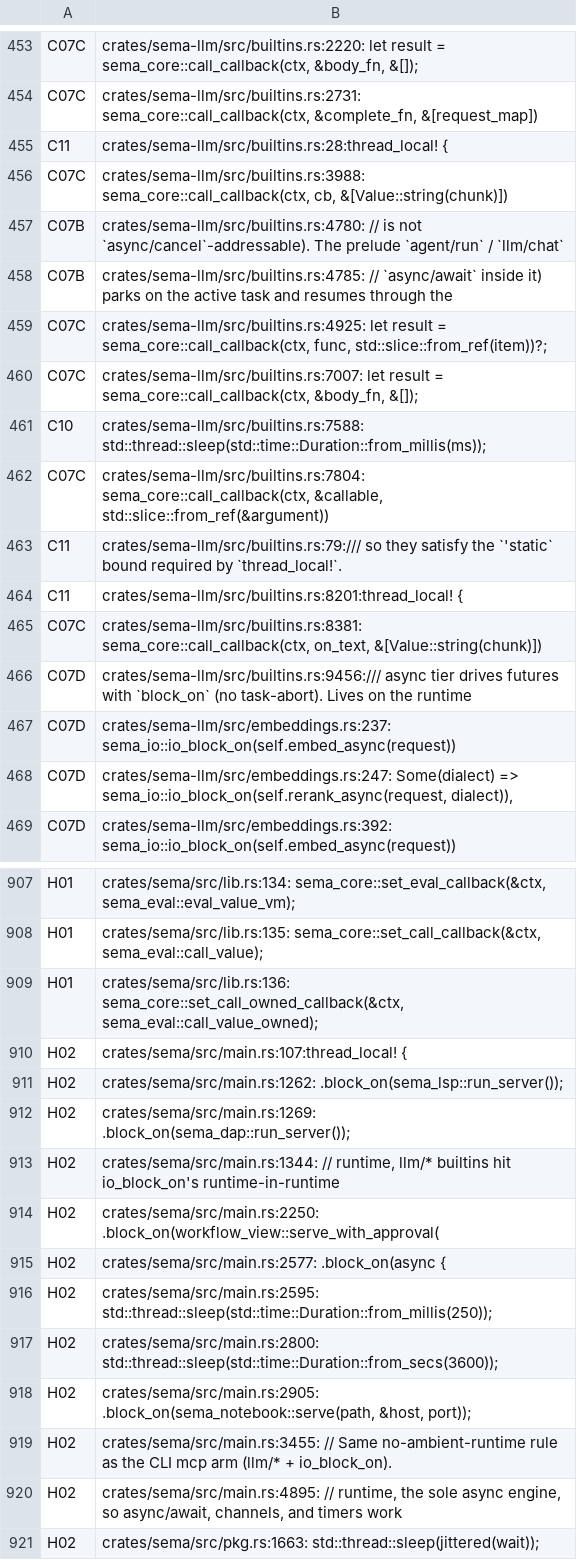
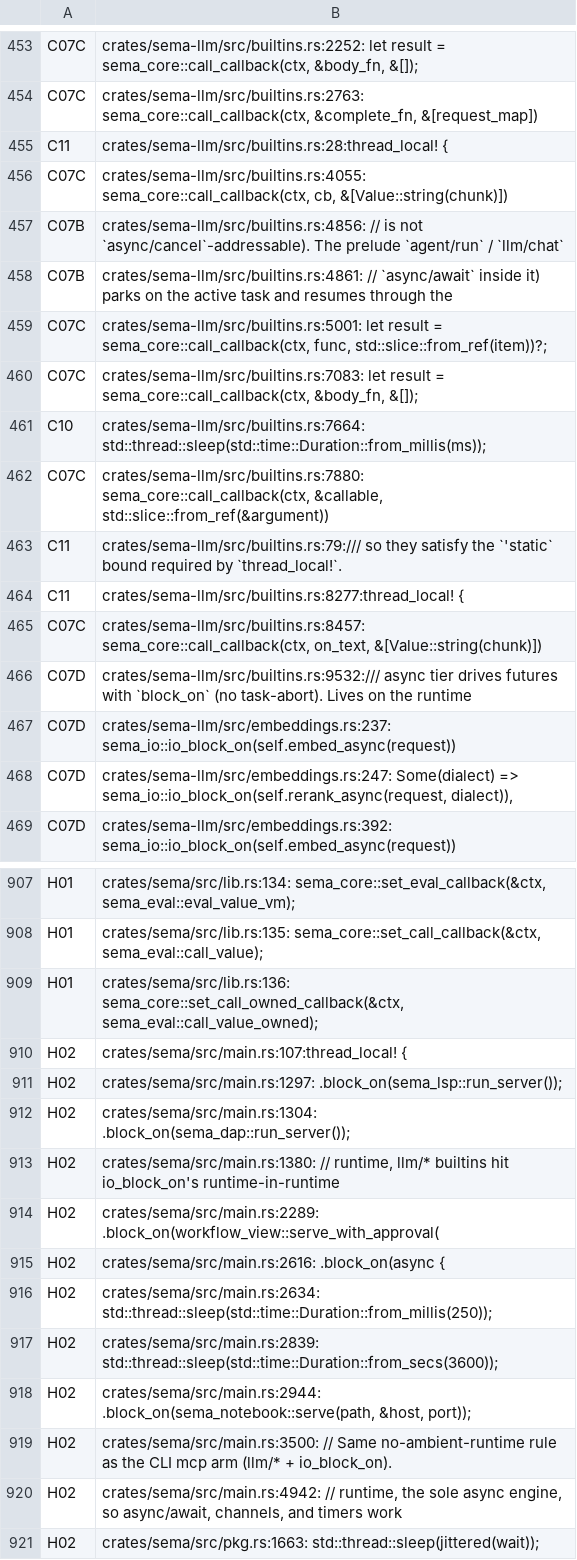
Before and after one commit to sema-lisp/sema, a TSV file: docs/plans/evidence/unified-cooperative-runtime/runtime-match-map.tsv, drawn as a sheet; only a part is shown, gaps mark what is left out; the diff covers the shown part only; the diff names each change by its address in the sheet, - before the commit and + after, or states it on an @@ line.

Commit message:
feat(agent): add :usage to agent/run's result map
agent/run's 3-arg (opts) form returned {:response :messages :session}
with no per-turn token usage. A multi-round tool loop makes N provider
calls, and the only cumulative accessor was the process-global
llm/session-usage, which mixes in every other call and needs
diffing/resetting to attribute a single turn.

Reuse the existing UsageScope/LeafUsage accumulator (previously only
used by workflow/step) on both the blocking and non-blocking agent/run
paths, and fold the tally into the result map as :usage. Fix
UsageScope::Drop to merge a nested scope's tally into its parent
before restoring it, so agent/run opening its own scope inside an
enclosing workflow/step no longer blinds the step's own usage
attribution.

Regenerate the runtime-inventory match map after the line-number shift
(docs/plans/evidence/unified-cooperative-runtime/runtime-match-map.tsv),
carrying forward each row's prior classification.

Closes #86

```diff
--- a/docs/plans/evidence/unified-cooperative-runtime/runtime-match-map.tsv
+++ b/docs/plans/evidence/unified-cooperative-runtime/runtime-match-map.tsv
-B453: crates/sema-llm/src/builtins.rs:2220: let result…
+B453: crates/sema-llm/src/builtins.rs:2252: let result…
-B454: crates/sema-llm/src/builtins.rs:2731: sema_core::call_callback(ctx, &complete_fn,…
+B454: crates/sema-llm/src/builtins.rs:2763: sema_core::call_callback(ctx, &complete_fn,…
-B456: crates/sema-llm/src/builtins.rs:3988: sema_core::call_callback(ctx, cb,…
+B456: crates/sema-llm/src/builtins.rs:4055: sema_core::call_callback(ctx, cb,…
-B457: crates/sema-llm/src/builtins.rs:4780: // is…
+B457: crates/sema-llm/src/builtins.rs:4856: // is…
-B458: crates/sema-llm/src/builtins.rs:4785: // `async/await`…
+B458: crates/sema-llm/src/builtins.rs:4861: // `async/await`…
-B459: crates/sema-llm/src/builtins.rs:4925: let result…
+B459: crates/sema-llm/src/builtins.rs:5001: let result…
-B460: crates/sema-llm/src/builtins.rs:7007: let result…
+B460: crates/sema-llm/src/builtins.rs:7083: let result…
-B461: crates/sema-llm/src/builtins.rs:7588: std::thread::sleep(std::time::Duration::from_millis(ms));
+B461: crates/sema-llm/src/builtins.rs:7664: std::thread::sleep(std::time::Duration::from_millis(ms));
-B462: crates/sema-llm/src/builtins.rs:7804: sema_core::call_callback(ctx, &callable,…
+B462: crates/sema-llm/src/builtins.rs:7880: sema_core::call_callback(ctx, &callable,…
-B464: crates/sema-llm/src/builtins.rs:8201:thread_local! {
+B464: crates/sema-llm/src/builtins.rs:8277:thread_local! {
-B465: crates/sema-llm/src/builtins.rs:8381: sema_core::call_callback(ctx, on_text,…
+B465: crates/sema-llm/src/builtins.rs:8457: sema_core::call_callback(ctx, on_text,…
-B466: crates/sema-llm/src/builtins.rs:9456:/// async tier…
+B466: crates/sema-llm/src/builtins.rs:9532:/// async tier…
-B911: crates/sema/src/main.rs:1262: .block_on(sema_lsp::run_server());
+B911: crates/sema/src/main.rs:1297: .block_on(sema_lsp::run_server());
-B912: crates/sema/src/main.rs:1269: .block_on(sema_dap::run_server());
+B912: crates/sema/src/main.rs:1304: .block_on(sema_dap::run_server());
-B913: crates/sema/src/main.rs:1344: // runtime,…
+B913: crates/sema/src/main.rs:1380: // runtime,…
-B914: crates/sema/src/main.rs:2250: .block_on(workflow_view::serve_with_approval(
+B914: crates/sema/src/main.rs:2289: .block_on(workflow_view::serve_with_approval(
-B915: crates/sema/src/main.rs:2577: .block_on(async {
+B915: crates/sema/src/main.rs:2616: .block_on(async {
-B916: crates/sema/src/main.rs:2595: std::thread::sleep(std::time::Duration::from_millis(250));
+B916: crates/sema/src/main.rs:2634: std::thread::sleep(std::time::Duration::from_millis(250));
-B917: crates/sema/src/main.rs:2800: std::thread::sleep(std::time::Duration::from_secs(3600));
+B917: crates/sema/src/main.rs:2839: std::thread::sleep(std::time::Duration::from_secs(3600));
-B918: crates/sema/src/main.rs:2905: .block_on(sema_notebook::serve(path, &host,…
+B918: crates/sema/src/main.rs:2944: .block_on(sema_notebook::serve(path, &host,…
-B919: crates/sema/src/main.rs:3455: // Same…
+B919: crates/sema/src/main.rs:3500: // Same…
-B920: crates/sema/src/main.rs:4895: // runtime,…
+B920: crates/sema/src/main.rs:4942: // runtime,…
```
Also changed, not shown: 1 added row, 1 removed row and 36 edited cells elsewhere in this file, 5 other files.
